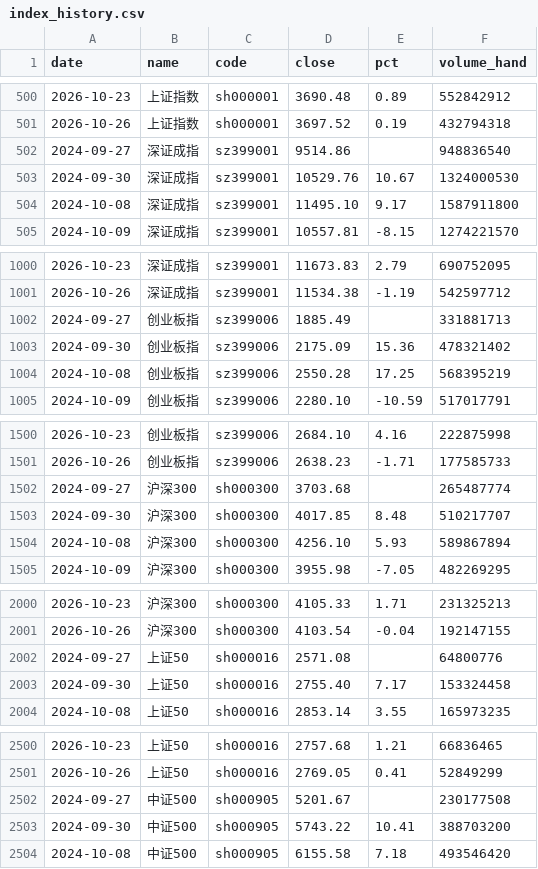
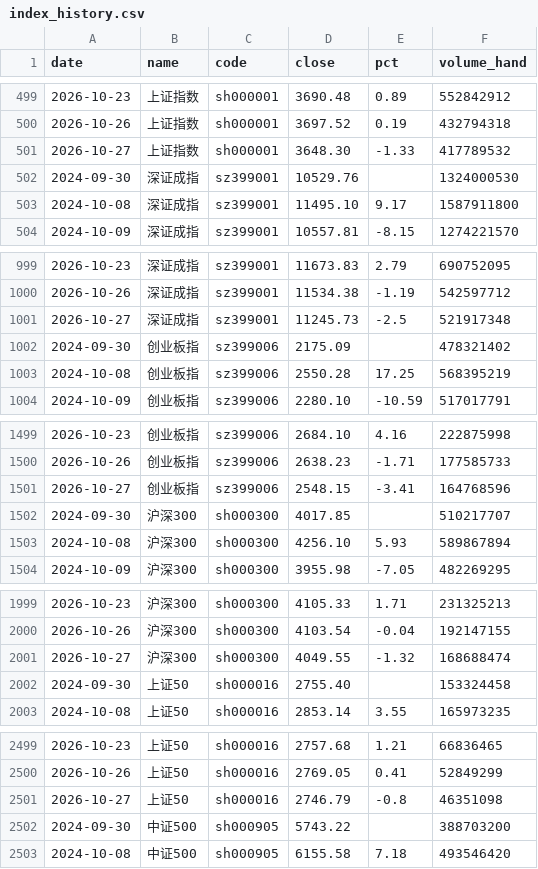
Before and after one commit to 2829186707-jpg/etf-futures-dashboard-site, a CSV file: data/index_history.csv, drawn as a sheet; only a part is shown, gaps mark what is left out; the diff covers the shown part only.

```diff
--- a/data/index_history.csv
+++ b/data/index_history.csv
@@ -501,4 +500,4 @@ date,name,code,close,pct,volume_hand
 2026-10-26,上证指数,sh000001,3697.52,0.19,432794318
-2024-09-27,深证成指,sz399001,9514.86,,948836540
-2024-09-30,深证成指,sz399001,10529.76,10.67,1324000530
+2026-10-27,上证指数,sh000001,3648.30,-1.33,417789532
+2024-09-30,深证成指,sz399001,10529.76,,1324000530
 2024-10-08,深证成指,sz399001,11495.10,9.17,1587911800
@@ -1001,4 +1000,4 @@ date,name,code,close,pct,volume_hand
 2026-10-26,深证成指,sz399001,11534.38,-1.19,542597712
-2024-09-27,创业板指,sz399006,1885.49,,331881713
-2024-09-30,创业板指,sz399006,2175.09,15.36,478321402
+2026-10-27,深证成指,sz399001,11245.73,-2.5,521917348
+2024-09-30,创业板指,sz399006,2175.09,,478321402
 2024-10-08,创业板指,sz399006,2550.28,17.25,568395219
@@ -1501,4 +1500,4 @@ date,name,code,close,pct,volume_hand
 2026-10-26,创业板指,sz399006,2638.23,-1.71,177585733
-2024-09-27,沪深300,sh000300,3703.68,,265487774
-2024-09-30,沪深300,sh000300,4017.85,8.48,510217707
+2026-10-27,创业板指,sz399006,2548.15,-3.41,164768596
+2024-09-30,沪深300,sh000300,4017.85,,510217707
 2024-10-08,沪深300,sh000300,4256.10,5.93,589867894
@@ -2001,4 +2000,4 @@ date,name,code,close,pct,volume_hand
 2026-10-26,沪深300,sh000300,4103.54,-0.04,192147155
-2024-09-27,上证50,sh000016,2571.08,,64800776
-2024-09-30,上证50,sh000016,2755.40,7.17,153324458
+2026-10-27,沪深300,sh000300,4049.55,-1.32,168688474
+2024-09-30,上证50,sh000016,2755.40,,153324458
 2024-10-08,上证50,sh000016,2853.14,3.55,165973235
@@ -2501,4 +2500,4 @@ date,name,code,close,pct,volume_hand
 2026-10-26,上证50,sh000016,2769.05,0.41,52849299
-2024-09-27,中证500,sh000905,5201.67,,230177508
-2024-09-30,中证500,sh000905,5743.22,10.41,388703200
+2026-10-27,上证50,sh000016,2746.79,-0.8,46351098
+2024-09-30,中证500,sh000905,5743.22,,388703200
 2024-10-08,中证500,sh000905,6155.58,7.18,493546420
```
Also changed, not shown: 2 added rows, 2 removed rows and 2 edited cells elsewhere in this file, data/history_summary.csv, 45 other files.
